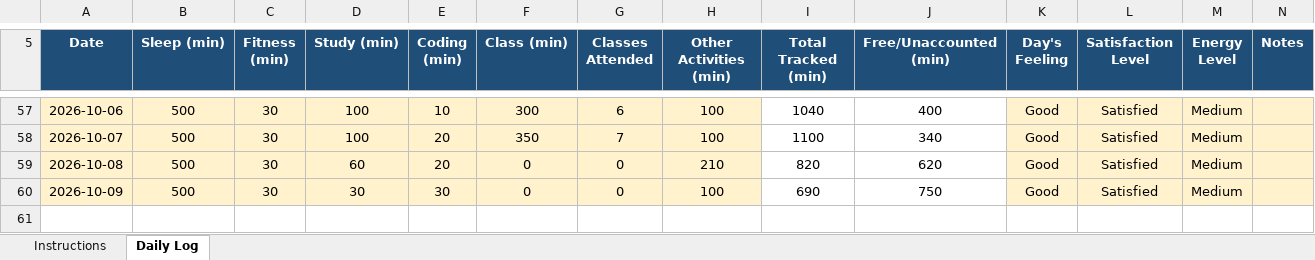
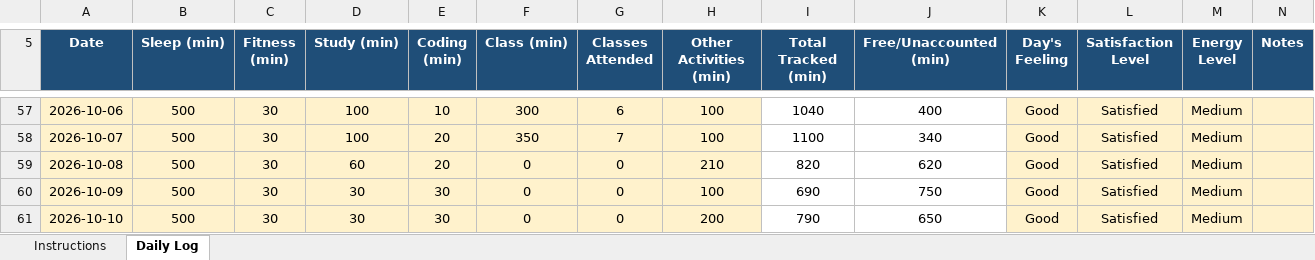
Before and after one commit to pawan0385H-eng/cap776, an Excel workbook: 12629017.xlsx, sheet Daily Log, drawn as a sheet; only a part is shown, gaps mark what is left out; values as stored, in another font and other column widths than the file's, no borders; conditional formats not drawn; the diff names each change by its address in the sheet, - before the commit and + after, or states it on an @@ line.

Commit message:
10-oct

```diff
--- a/12629017.xlsx (sheet Daily Log)
+++ b/12629017.xlsx (sheet Daily Log)
+row 61: 2026-10-10 | 500 | 30 | 30 | 30 | 0 | 0 | 200 | 790 | 650 | Good | Satisfied | Medium
```
